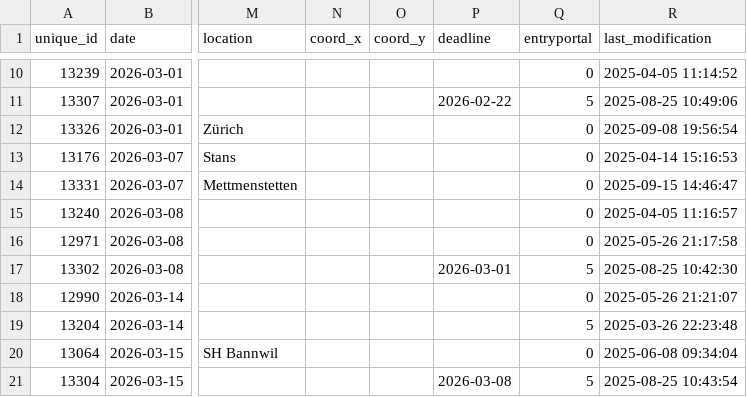
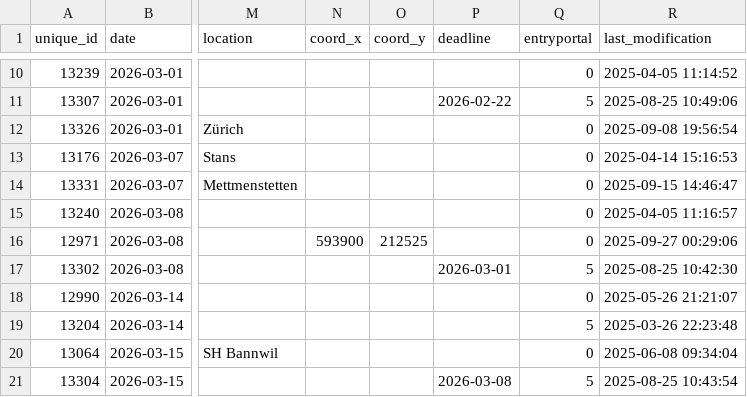
Before and after one commit to fabianHueni/swiss-orienteering-events, a CSV file: public/data/events-2026.csv, drawn as a sheet; only a part is shown, gaps mark what is left out; the diff names each change by its address in the sheet, - before the commit and + after, or states it on an @@ line.

```diff
--- a/public/data/events-2026.csv
+++ b/public/data/events-2026.csv
-N16 (coord_x): (empty)
+N16 (coord_x): 593900
-O16 (coord_y): (empty)
+O16 (coord_y): 212525
-R16 (last_modification): 2025-05-26 21:17:58
+R16 (last_modification): 2025-09-27 00:29:06
```
Also changed, not shown: public/data/events-2025.csv.
